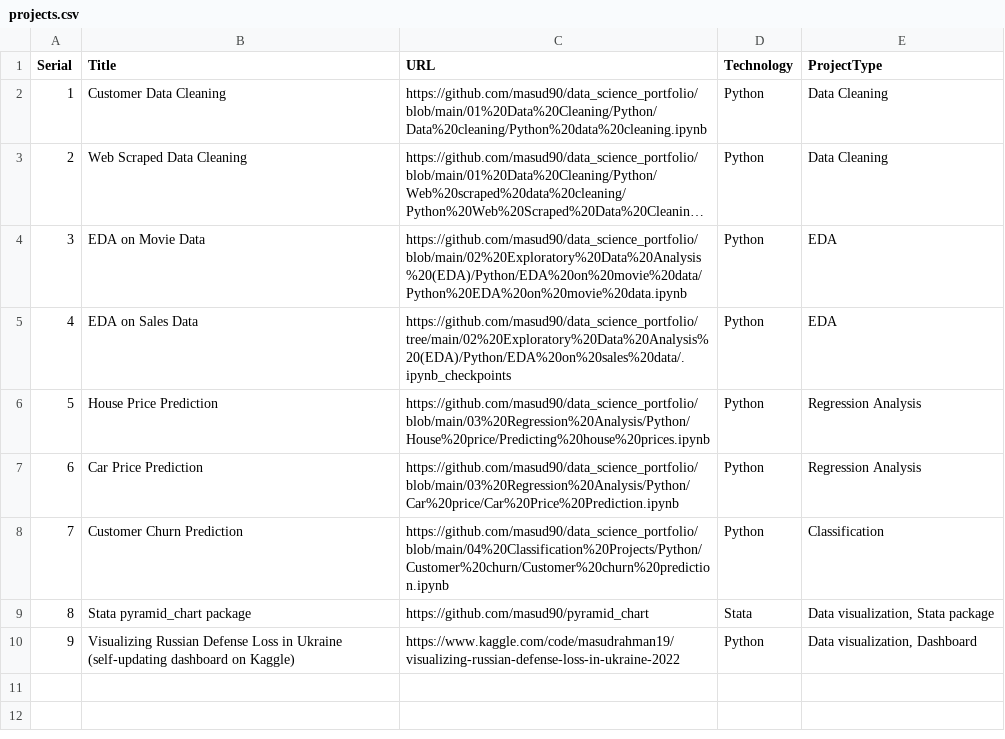
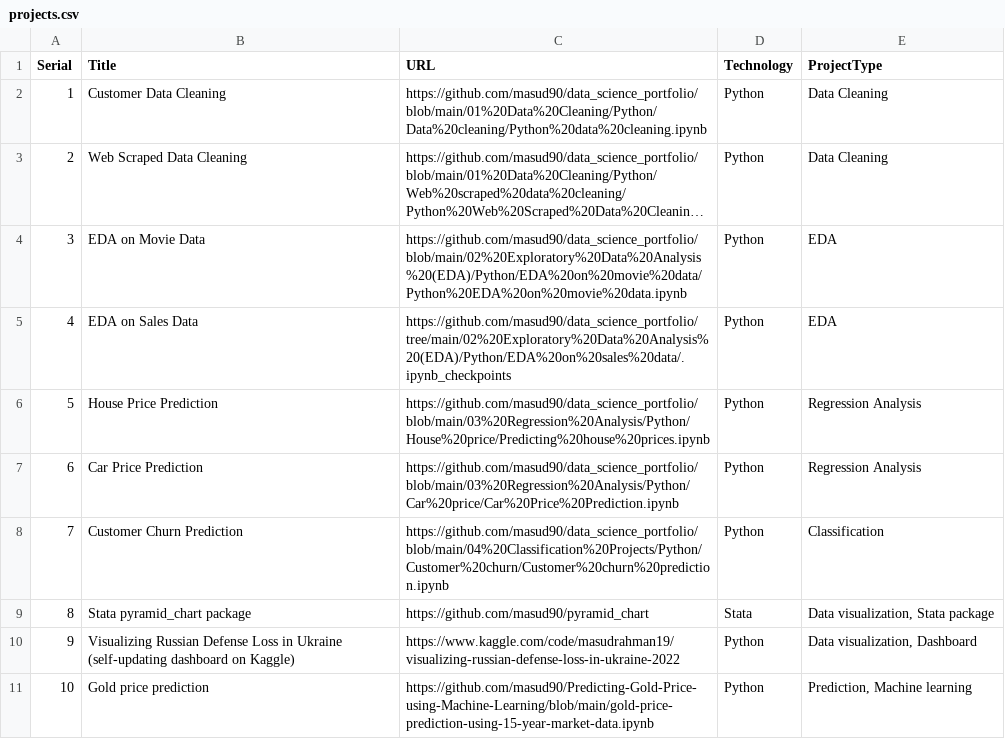
Before and after one commit to masud90/masud90.github.io, a CSV file: _data/projects.csv, drawn as a sheet; long unchanged cells end in ….

Commit message:
Update projects.csv
Add gold price prediction notebook

```diff
--- a/_data/projects.csv
+++ b/_data/projects.csv
@@ -10 +10,2 @@
 9,Visualizing Russian Defense Loss in Ukraine (self-updating dashboard on Kaggle),https://www.kaggle.com/code/masudrahman19/visualizing-russian-defense-loss-in-ukraine-2022,Python,"Data visualization, Dashboard"
+10,Gold price prediction,https://github.com/masud90/Predicting-Gold-Price-using-Machine-Learning/blob/main/gold-price-prediction-using-15-year-market-data.ipynb,Python,"Prediction, Machine learning"
```
